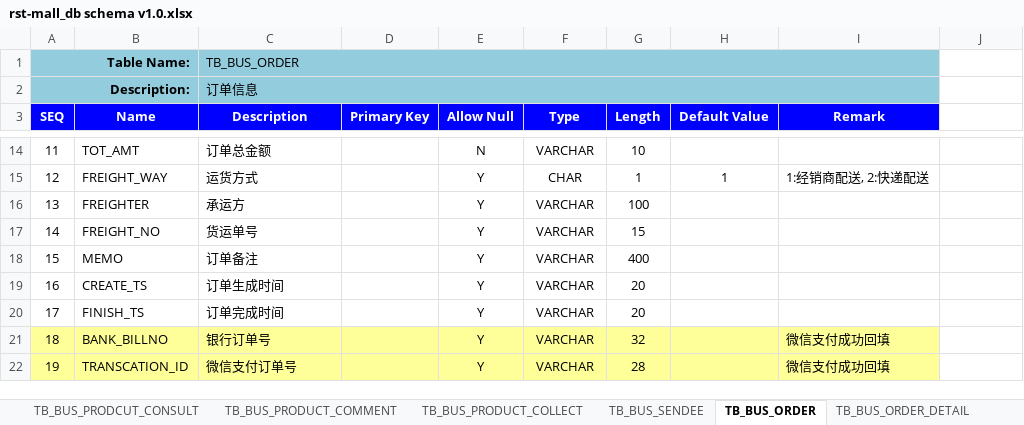
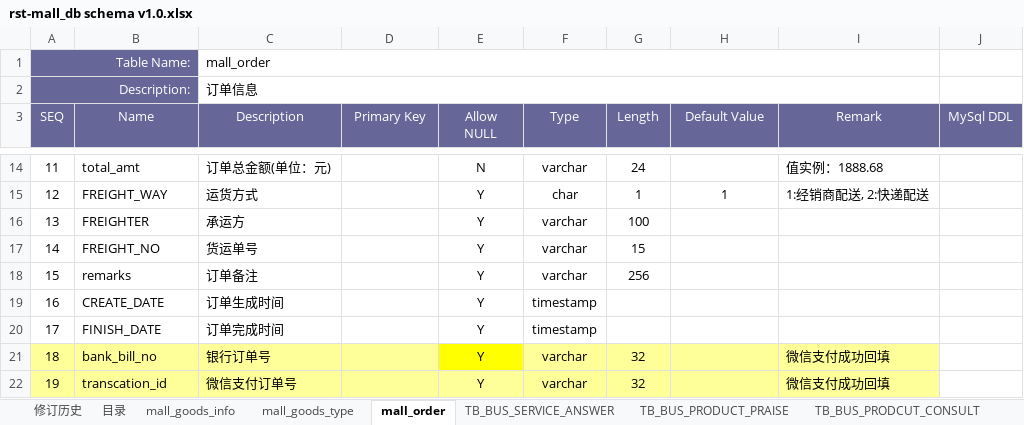
Before and after one commit to fancyrst/rst-mall, an Excel workbook: demo/db/rst-mall_db schema v1.0.xlsx, sheet mall_order, drawn as a sheet; only a part is shown, gaps mark what is left out; values as stored, in another font and other column widths than the file's, no borders; ↵ is a line break in a cell; the diff covers the shown part only; the diff names each change by its address in the sheet, - before the commit and + after, or states it on an @@ line.

```diff
--- a/demo/db/rst-mall_db schema v1.0.xlsx (sheet mall_order)
+++ b/demo/db/rst-mall_db schema v1.0.xlsx (sheet mall_order)
-sheet tab: TB_BUS_ORDER
+sheet tab: mall_order
-sheet tab: TB_BUS_PRODUCT_COLLECT
@@ sheet tab order changed: 修订历史 | 目录 | mall_goods_info | mall_goods_type | mall_order | TB_BUS_SERVICE_ANSWER | TB_BUS_PRODUCT_PRAISE | TB_BUS_PRODCUT_CONSULT @@
-A1:B2 fill: #93CDDD
+A1:B2 fill: #666699
@@ A1:A2 bold: on → off, text colour: black → #FFFFFF @@
-C1 (Description): TB_BUS_ORDER
+C1 (Description): mall_order
-C1:I2 fill: #93CDDD
+C1:I2 fill: none
@@ A3:I3 bold: on → off, fill: #0000FF → #666699 @@
-E3: Allow Null
+E3: Allow ↵ NULL
-J3: (empty)
+J3: MySql DDL
-J3 fill: none
+J3 fill: #666699
-B14 (Name): TOT_AMT
+B14 (Name): total_amt
-C14 (Description): 订单总金额
+C14 (Description): 订单总金额(单位：元)
-F14 (Type): VARCHAR
+F14 (Type): varchar
-G14 (Length): 10
+G14 (Length): 24
-I14 (Remark): (empty)
+I14 (Remark): 值实例：1888.68
-F15 (Type): CHAR
+F15 (Type): char
-F16:F18 (Type): VARCHAR
+F16:F18 (Type): varchar
-B18 (Name): MEMO
+B18 (Name): remarks
-G18 (Length): 400
+G18 (Length): 256
-B19 (Name): CREATE_TS
+B19 (Name): CREATE_DATE
-F19:F20 (Type): VARCHAR
+F19:F20 (Type): timestamp
-G19:G20 (Length): 20
+G19:G20 (Length): (empty)
-B20 (Name): FINISH_TS
+B20 (Name): FINISH_DATE
-B21 (Name): BANK_BILLNO
+B21 (Name): bank_bill_no
-E21 fill: #FFFF99
+E21 fill: #FFFF00
-F21:F22 (Type): VARCHAR
+F21:F22 (Type): varchar
-B22 (Name): TRANSCATION_ID
+B22 (Name): transcation_id
-G22 (Length): 28
+G22 (Length): 32
```
Also changed, not shown: 32 edited cells elsewhere in this sheet, sheet 目录, sheet mall_goods_info, sheet mall_goods_type, sheet 修订历史, other sheet tabs, formulas that keep their value, 3 other files.
